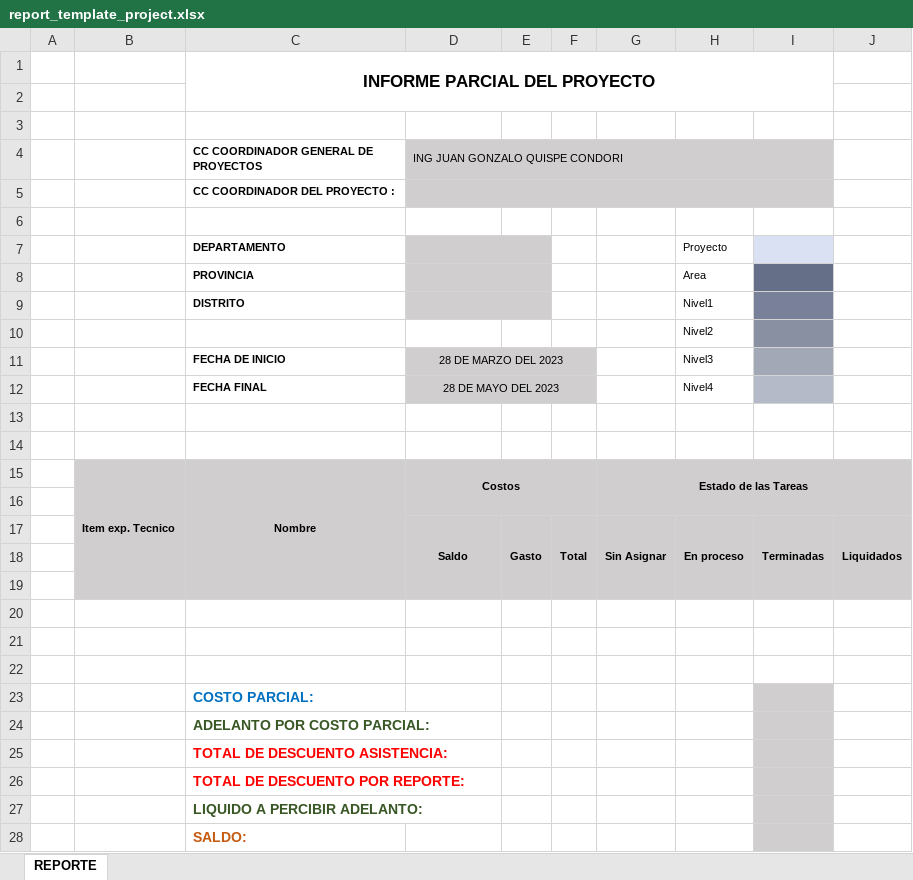
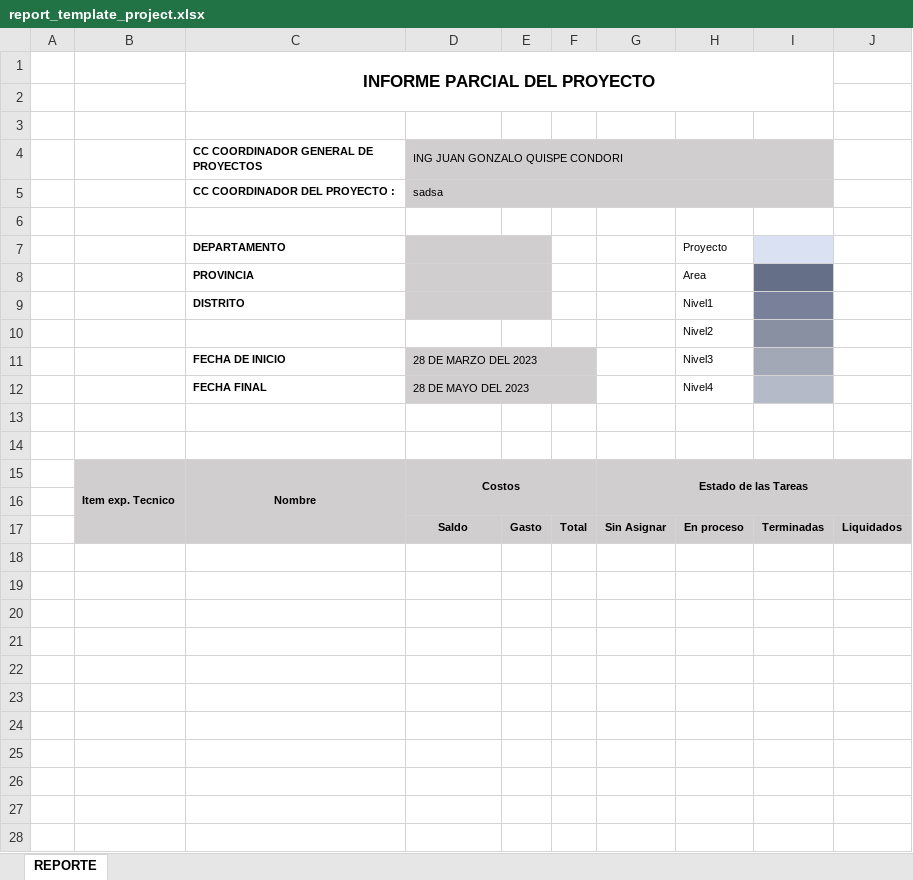
Before and after one commit to juancotrado/quisvar_proyect_ft, an Excel workbook: public/templates/report_template_project.xlsx, sheet REPORTE, drawn as a sheet; values as stored, in another font and other column widths than the file's, no borders; conditional formats not drawn; the diff names each change by its address in the sheet, - before the commit and + after, or states it on an @@ line.

```diff
--- a/public/templates/report_template_project.xlsx (sheet REPORTE)
+++ b/public/templates/report_template_project.xlsx (sheet REPORTE)
-D5 (ING JUAN GONZALO QUISPE CONDORI): (empty)
+D5 (ING JUAN GONZALO QUISPE CONDORI): sadsa
-D11:D12 alignment: center
+D11:D12 alignment: left
-D17:D19 merged
-E17:E19 merged
-F17:F19 merged
-G17:G19 merged
-H17:H19 merged
-I17:I19 merged
-J17:J19 merged
-row 18: (empty)
-row 19: (empty)
-row 20: (empty)
-row 21: (empty)
-row 22: (empty)
-row 23:  |  | COSTO PARCIAL:
-row 24:  |  | ADELANTO POR COSTO PARCIAL:
-row 25:  |  | TOTAL DE DESCUENTO ASISTENCIA:
-row 26:  |  | TOTAL DE DESCUENTO POR REPORTE:
-row 27:  |  | LIQUIDO A PERCIBIR ADELANTO:
-row 28:  |  | SALDO:
```
Also changed, not shown: 3 other files.
